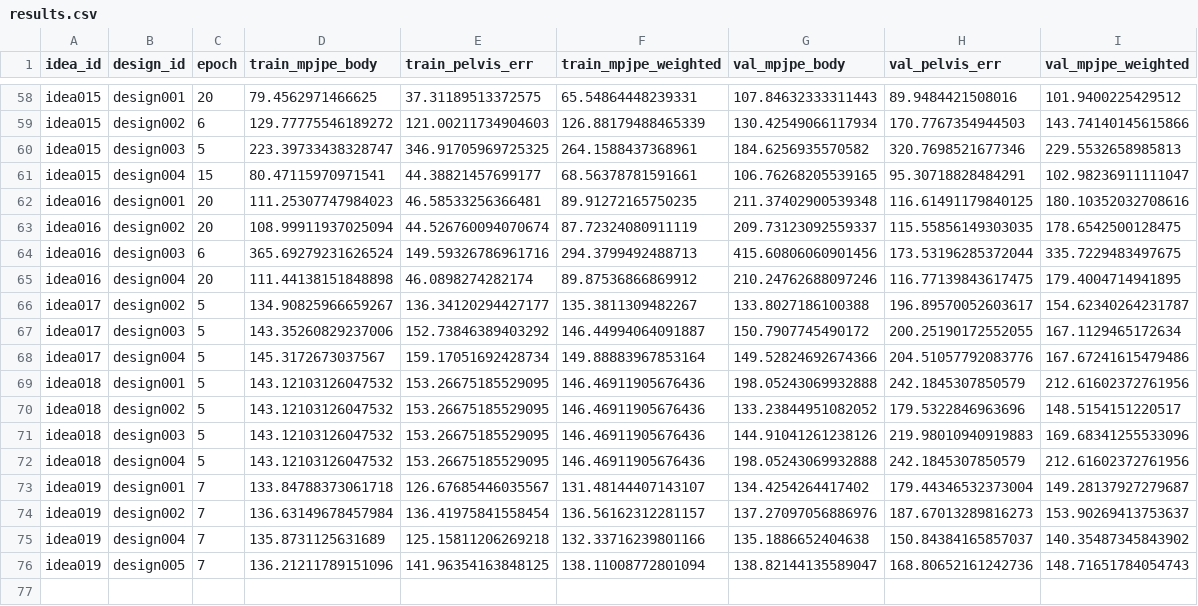
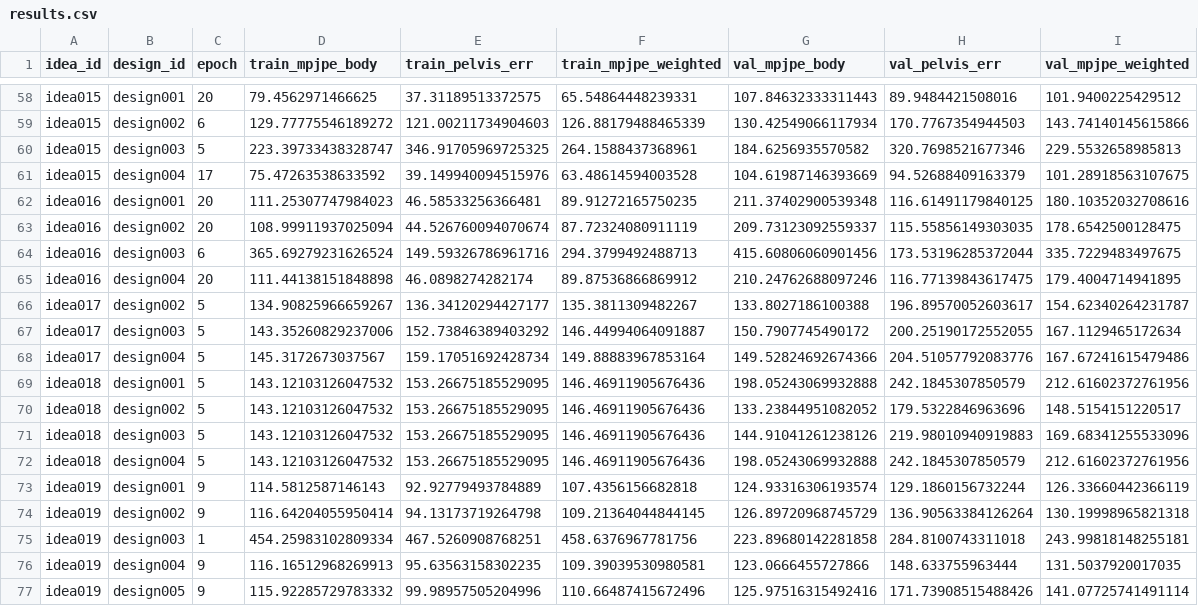
Before and after one commit to yanghangAI/autosapiens, a CSV file: results.csv, drawn as a sheet; only a part is shown, gaps mark what is left out.

Commit message:
Auto-commit results [2026-04-13 05:47:41 UTC]

```diff
--- a/results.csv
+++ b/results.csv
@@ -60,3 +60,3 @@ idea015,design002,6,129.77775546189272,121.00211734904603,126.88179488465339,130
 idea015,design003,5,223.39733438328747,346.91705969725325,264.1588437368961,184.6256935570582,320.7698521677346,229.5532658985813
-idea015,design004,15,80.47115970971541,44.38821457699177,68.56378781591661,106.76268205539165,95.30718828484291,102.98236911111047
+idea015,design004,17,75.47263538633592,39.149940094515976,63.48614594003528,104.61987146393669,94.52688409163379,101.28918563107675
 idea016,design001,20,111.25307747984023,46.58533256366481,89.91272165750235,211.37402900539348,116.61491179840125,180.10352032708616
@@ -72,5 +72,6 @@ idea018,design003,5,143.12103126047532,153.26675185529095,146.46911905676436,144
 idea018,design004,5,143.12103126047532,153.26675185529095,146.46911905676436,198.05243069932888,242.1845307850579,212.61602372761956
-idea019,design001,7,133.84788373061718,126.67685446035567,131.48144407143107,134.4254264417402,179.44346532373004,149.28137927279687
-idea019,design002,7,136.63149678457984,136.41975841558454,136.56162312281157,137.27097056886976,187.67013289816273,153.90269413753637
-idea019,design004,7,135.8731125631689,125.15811206269218,132.33716239801166,135.1886652404638,150.84384165857037,140.35487345843902
-idea019,design005,7,136.21211789151096,141.96354163848125,138.11008772801094,138.82144135589047,168.80652161242736,148.71651784054743
+idea019,design001,9,114.5812587146143,92.92779493784889,107.4356156682818,124.93316306193574,129.1860156732244,126.33660442366119
+idea019,design002,9,116.64204055950414,94.13173719264798,109.21364044844145,126.89720968745729,136.90563384126264,130.19998965821318
+idea019,design003,1,454.25983102809334,467.5260908768251,458.6376967781756,223.89680142281858,284.8100743311018,243.99818148255181
+idea019,design004,9,116.16512968269913,95.63563158302235,109.39039530980581,123.0666455727866,148.633755963444,131.5037920017035
+idea019,design005,9,115.92285729783332,99.98957505204996,110.66487415672496,125.97516315492416,171.73908515488426,141.07725741491114
```
Also changed, not shown: runs/idea015/design004/metrics.csv, runs/idea019/design001/metrics.csv, 14 other files.
